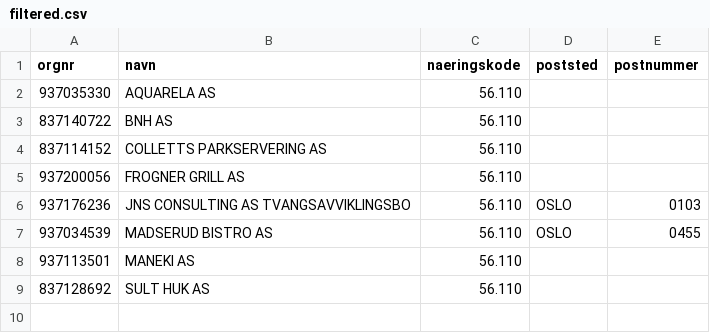
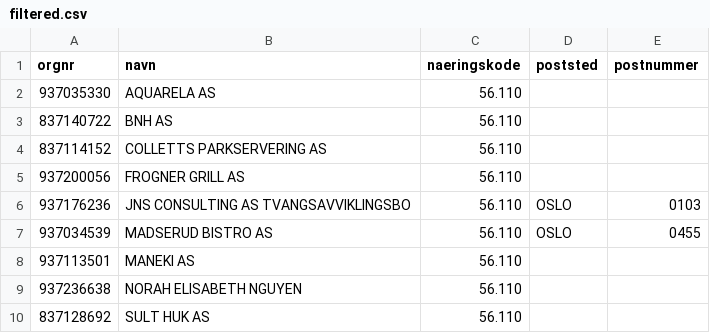
Before and after one commit to Ejmiiil/brreg-automatisk, a CSV file: filtered.csv, drawn as a sheet.

```diff
--- a/filtered.csv
+++ b/filtered.csv
@@ -8,2 +8,3 @@ orgnr;navn;naeringskode;poststed;postnummer
 937113501;MANEKI AS;56.110;;
+937236638;NORAH ELISABETH NGUYEN;56.110;;
 837128692;SULT HUK AS;56.110;;
```
Also changed, not shown: 1 other file.
